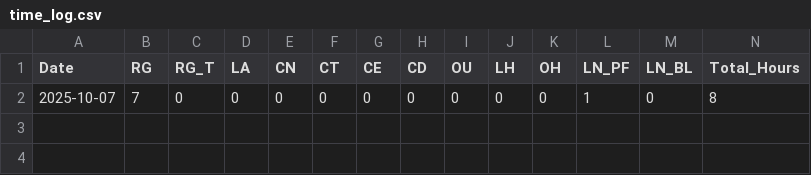
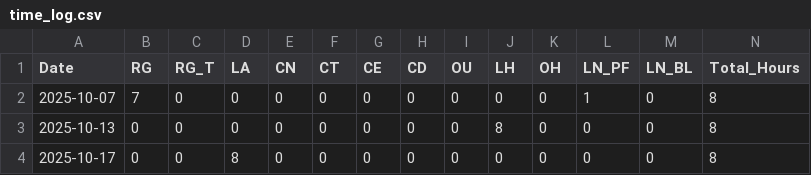
Before and after one commit to matthewrschaaf/Work_Tracking, a CSV file: time_log.csv, drawn as a sheet; only a part is shown; rows hold the shown columns only; the diff names each change by its address in the sheet, - before the commit and + after, or states it on an @@ line.

```diff
--- a/time_log.csv
+++ b/time_log.csv
+row 3: 2025-10-13 | 0 | 0 | 0 | 0 | 0 | 0 | 0 | 0 | 8 | 0 | 0 | 0 | 8
+row 4: 2025-10-17 | 0 | 0 | 8 | 0 | 0 | 0 | 0 | 0 | 0 | 0 | 0 | 0 | 8
```
Also changed, not shown: 3 other files.
